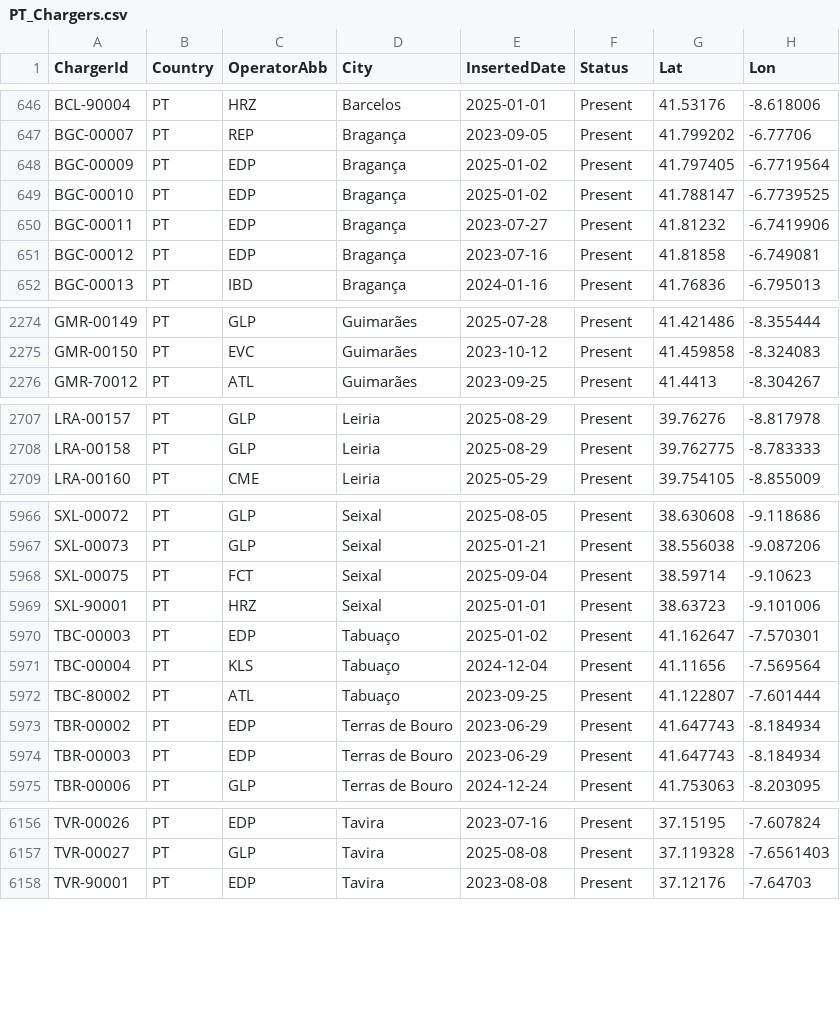
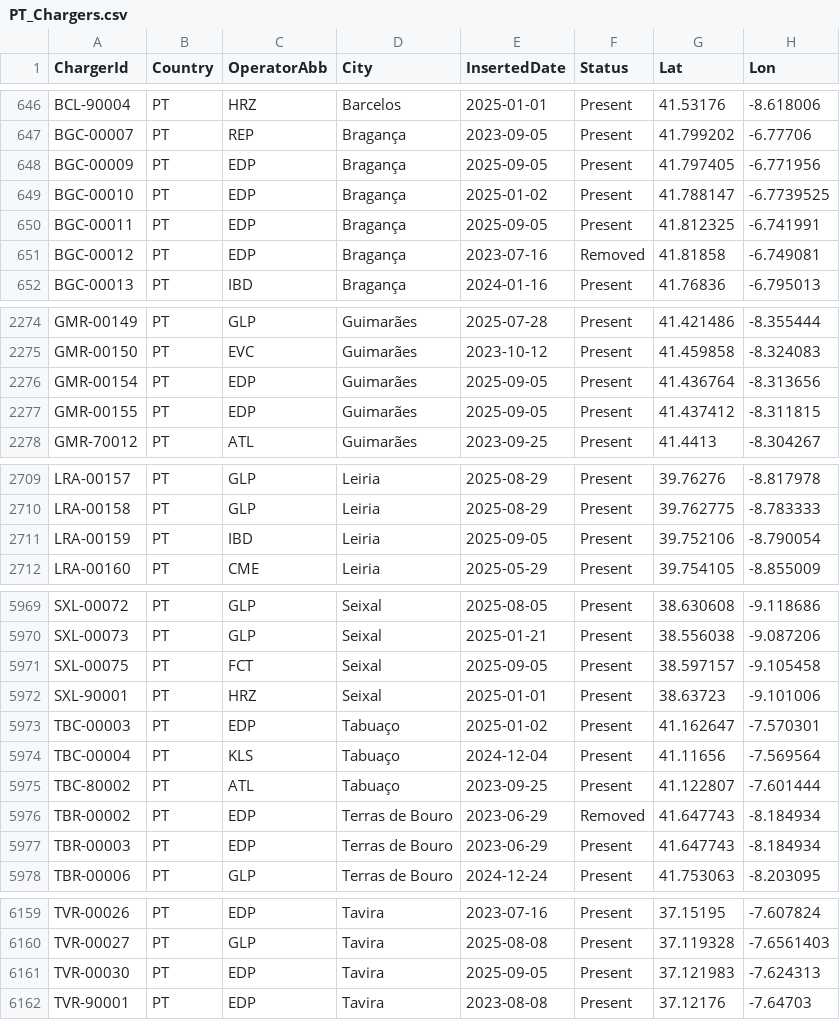
Before and after one commit to pmreis/emobility, a CSV file: data/outputs/PT_Chargers.csv, drawn as a sheet; only a part is shown, gaps mark what is left out; the diff covers the shown part only.

```diff
--- a/data/outputs/PT_Chargers.csv
+++ b/data/outputs/PT_Chargers.csv
@@ -647,6 +647,6 @@ BCL-90004,PT,HRZ,Barcelos,2025-01-01,Present,41.53176,-8.618006
 BGC-00007,PT,REP,Bragança,2023-09-05,Present,41.799202,-6.77706
-BGC-00009,PT,EDP,Bragança,2025-01-02,Present,41.797405,-6.7719564
+BGC-00009,PT,EDP,Bragança,2025-09-05,Present,41.797405,-6.771956
 BGC-00010,PT,EDP,Bragança,2025-01-02,Present,41.788147,-6.7739525
-BGC-00011,PT,EDP,Bragança,2023-07-27,Present,41.81232,-6.7419906
-BGC-00012,PT,EDP,Bragança,2023-07-16,Present,41.81858,-6.749081
+BGC-00011,PT,EDP,Bragança,2025-09-05,Present,41.812325,-6.741991
+BGC-00012,PT,EDP,Bragança,2023-07-16,Removed,41.81858,-6.749081
 BGC-00013,PT,IBD,Bragança,2024-01-16,Present,41.76836,-6.795013
@@ -2275,2 +2275,4 @@ GMR-00149,PT,GLP,Guimarães,2025-07-28,Present,41.421486,-8.355444
 GMR-00150,PT,EVC,Guimarães,2023-10-12,Present,41.459858,-8.324083
+GMR-00154,PT,EDP,Guimarães,2025-09-05,Present,41.436764,-8.313656
+GMR-00155,PT,EDP,Guimarães,2025-09-05,Present,41.437412,-8.311815
 GMR-70012,PT,ATL,Guimarães,2023-09-25,Present,41.4413,-8.304267
@@ -2708,2 +2710,3 @@ LRA-00157,PT,GLP,Leiria,2025-08-29,Present,39.76276,-8.817978
 LRA-00158,PT,GLP,Leiria,2025-08-29,Present,39.762775,-8.783333
+LRA-00159,PT,IBD,Leiria,2025-09-05,Present,39.752106,-8.790054
 LRA-00160,PT,CME,Leiria,2025-05-29,Present,39.754105,-8.855009
@@ -5967,3 +5970,3 @@ SXL-00072,PT,GLP,Seixal,2025-08-05,Present,38.630608,-9.118686
 SXL-00073,PT,GLP,Seixal,2025-01-21,Present,38.556038,-9.087206
-SXL-00075,PT,FCT,Seixal,2025-09-04,Present,38.59714,-9.10623
+SXL-00075,PT,FCT,Seixal,2025-09-05,Present,38.597157,-9.105458
 SXL-90001,PT,HRZ,Seixal,2025-01-01,Present,38.63723,-9.101006
@@ -5972,3 +5975,3 @@ TBC-00004,PT,KLS,Tabuaço,2024-12-04,Present,41.11656,-7.569564
 TBC-80002,PT,ATL,Tabuaço,2023-09-25,Present,41.122807,-7.601444
-TBR-00002,PT,EDP,Terras de Bouro,2023-06-29,Present,41.647743,-8.184934
+TBR-00002,PT,EDP,Terras de Bouro,2023-06-29,Removed,41.647743,-8.184934
 TBR-00003,PT,EDP,Terras de Bouro,2023-06-29,Present,41.647743,-8.184934
@@ -6157,2 +6160,3 @@ TVR-00026,PT,EDP,Tavira,2023-07-16,Present,37.15195,-7.607824
 TVR-00027,PT,GLP,Tavira,2025-08-08,Present,37.119328,-7.6561403
+TVR-00030,PT,EDP,Tavira,2025-09-05,Present,37.121983,-7.624313
 TVR-90001,PT,EDP,Tavira,2023-08-08,Present,37.12176,-7.64703
```
Also changed, not shown: 3 edited cells elsewhere in this file, data/outputs/PT_Chargers_New_Today.csv, data/outputs/PT_Chargers_Per_District.csv, 4 other files.
